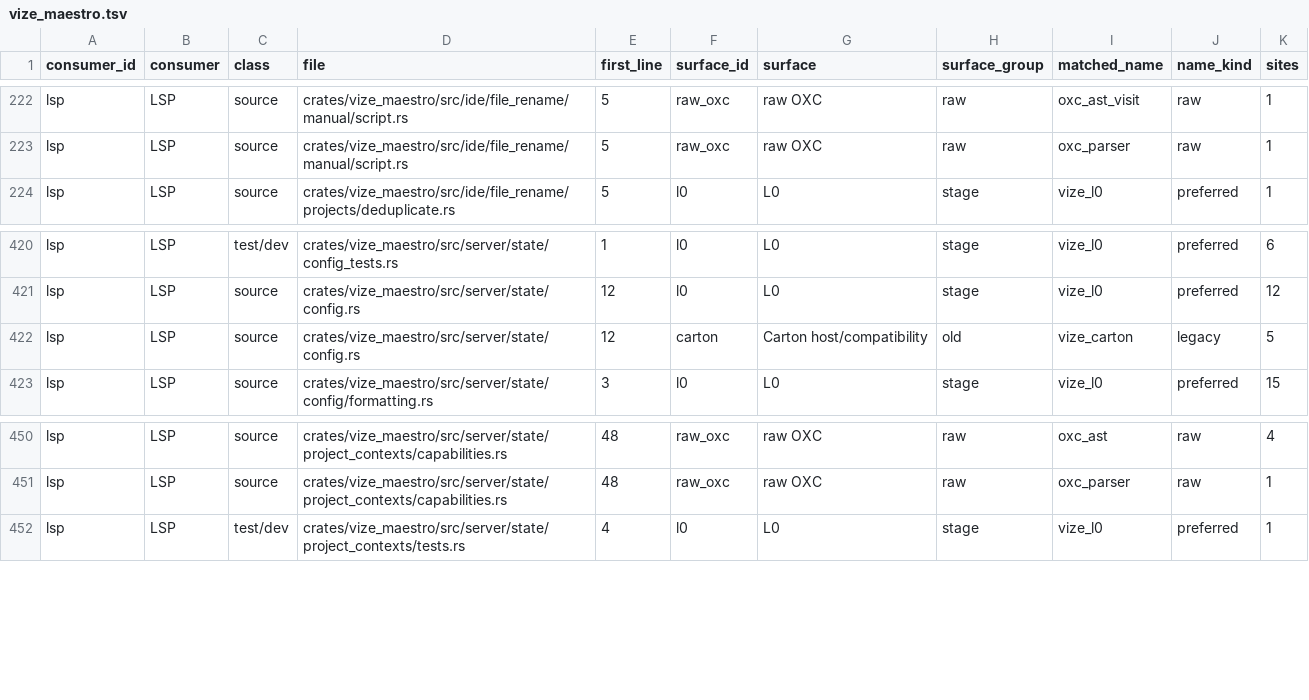
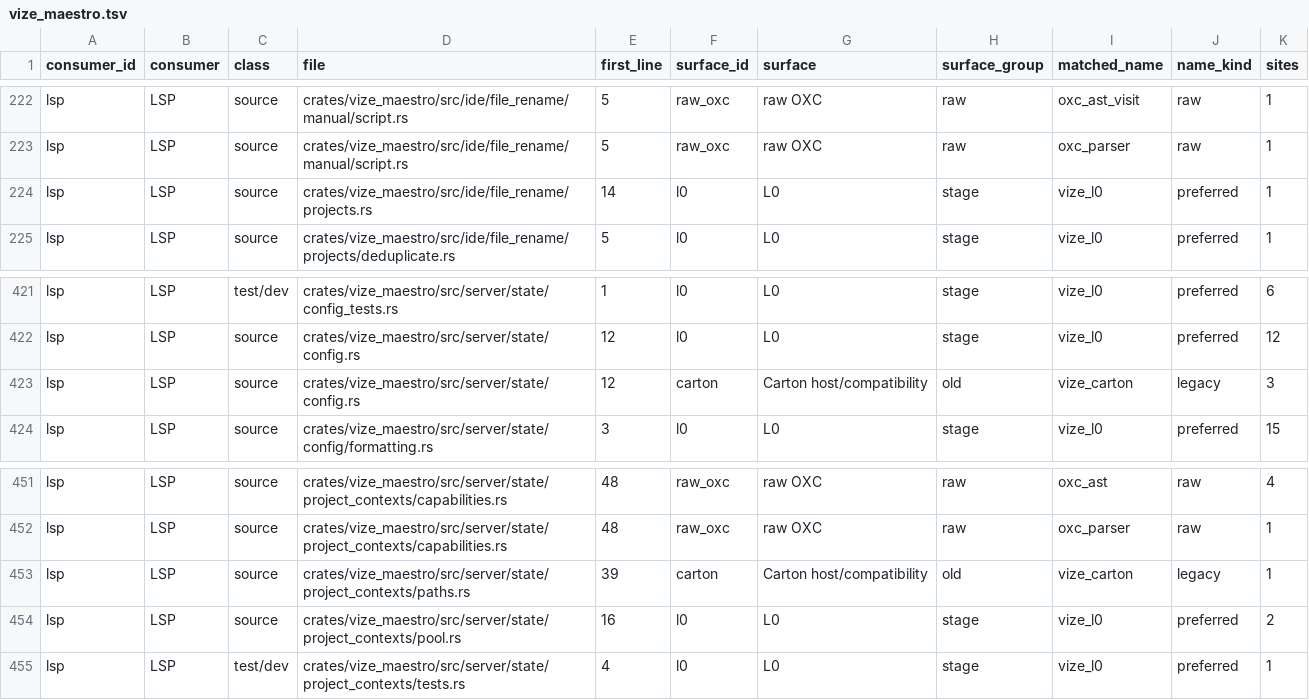
Before and after one commit to ty-ler/vize, a TSV file: docs/davinci/plan/consumer-migration-surfaces/lsp/vize_maestro.tsv, drawn as a sheet; only a part is shown, gaps mark what is left out.

Commit message:
fix(lsp): preserve checked project snapshot ownership

```diff
--- a/docs/davinci/plan/consumer-migration-surfaces/lsp/vize_maestro.tsv
+++ b/docs/davinci/plan/consumer-migration-surfaces/lsp/vize_maestro.tsv
@@ -223,2 +223,3 @@ lsp	LSP	source	crates/vize_maestro/src/ide/file_rename/manual/script.rs	5	raw_ox
 lsp	LSP	source	crates/vize_maestro/src/ide/file_rename/manual/script.rs	5	raw_oxc	raw OXC	raw	oxc_parser	raw	1
+lsp	LSP	source	crates/vize_maestro/src/ide/file_rename/projects.rs	14	l0	L0	stage	vize_l0	preferred	1
 lsp	LSP	source	crates/vize_maestro/src/ide/file_rename/projects/deduplicate.rs	5	l0	L0	stage	vize_l0	preferred	1
@@ -421,3 +422,3 @@ lsp	LSP	test/dev	crates/vize_maestro/src/server/state/config_tests.rs	1	l0	L0	st
 lsp	LSP	source	crates/vize_maestro/src/server/state/config.rs	12	l0	L0	stage	vize_l0	preferred	12
-lsp	LSP	source	crates/vize_maestro/src/server/state/config.rs	12	carton	Carton host/compatibility	old	vize_carton	legacy	5
+lsp	LSP	source	crates/vize_maestro/src/server/state/config.rs	12	carton	Carton host/compatibility	old	vize_carton	legacy	3
 lsp	LSP	source	crates/vize_maestro/src/server/state/config/formatting.rs	3	l0	L0	stage	vize_l0	preferred	15
@@ -451,2 +452,4 @@ lsp	LSP	source	crates/vize_maestro/src/server/state/project_contexts/capabilitie
 lsp	LSP	source	crates/vize_maestro/src/server/state/project_contexts/capabilities.rs	48	raw_oxc	raw OXC	raw	oxc_parser	raw	1
+lsp	LSP	source	crates/vize_maestro/src/server/state/project_contexts/paths.rs	39	carton	Carton host/compatibility	old	vize_carton	legacy	1
+lsp	LSP	source	crates/vize_maestro/src/server/state/project_contexts/pool.rs	16	l0	L0	stage	vize_l0	preferred	2
 lsp	LSP	test/dev	crates/vize_maestro/src/server/state/project_contexts/tests.rs	4	l0	L0	stage	vize_l0	preferred	1
```
Also changed, not shown: 8 other files.
